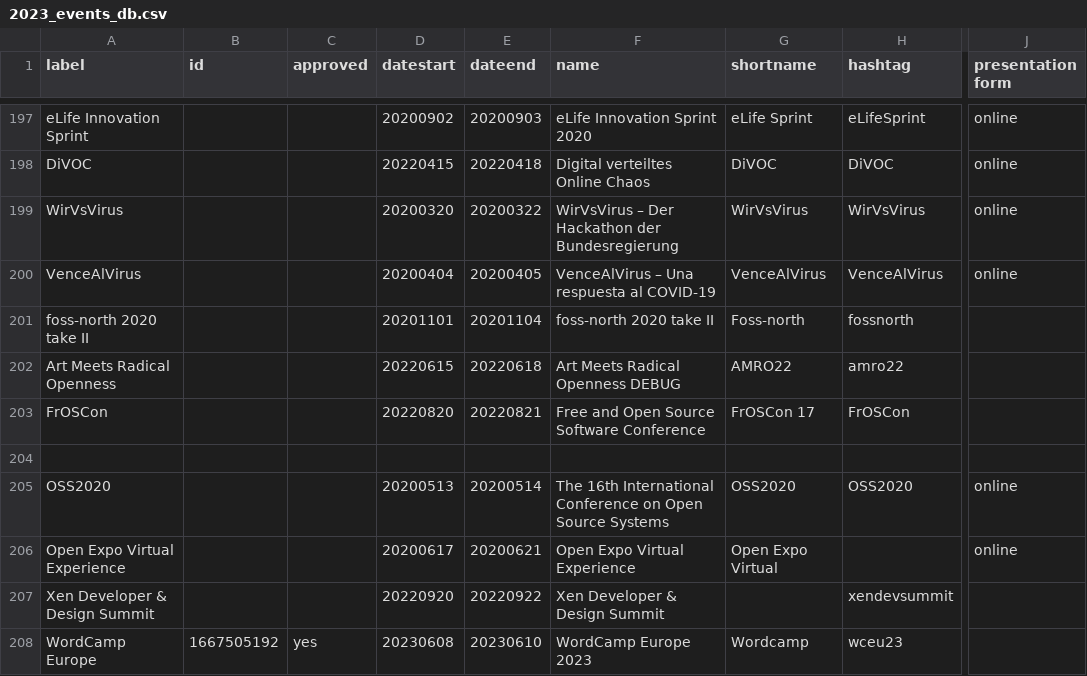
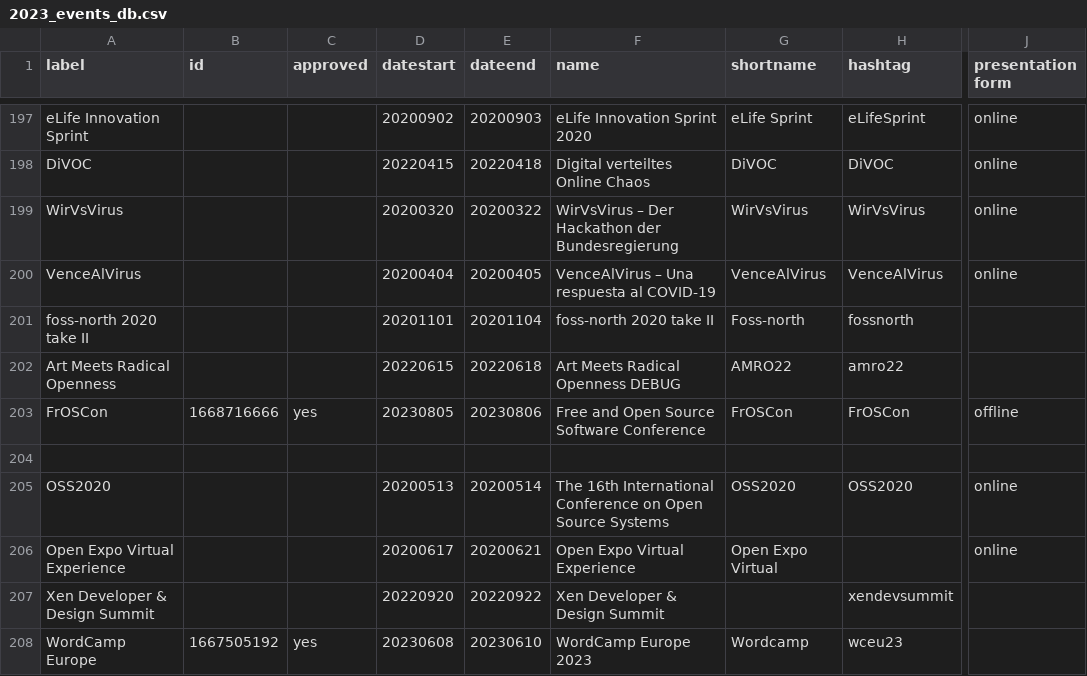
Before and after one commit to foss-events/website, a CSV file: data/2023_events_db.csv, drawn as a sheet; only a part is shown, gaps mark what is left out; the diff names each change by its address in the sheet, - before the commit and + after, or states it on an @@ line.

Commit message:
adding froscon

```diff
--- a/data/2023_events_db.csv
+++ b/data/2023_events_db.csv
-B203 (id): (empty)
+B203 (id): 1668716666
-C203 (approved): (empty)
+C203 (approved): yes
-D203 (datestart): 20220820
+D203 (datestart): 20230805
-E203 (dateend): 20220821
+E203 (dateend): 20230806
-G203 (shortname): FrOSCon 17
+G203 (shortname): FrOSCon
-J203 (presentation form): (empty)
+J203 (presentation form): offline
```
